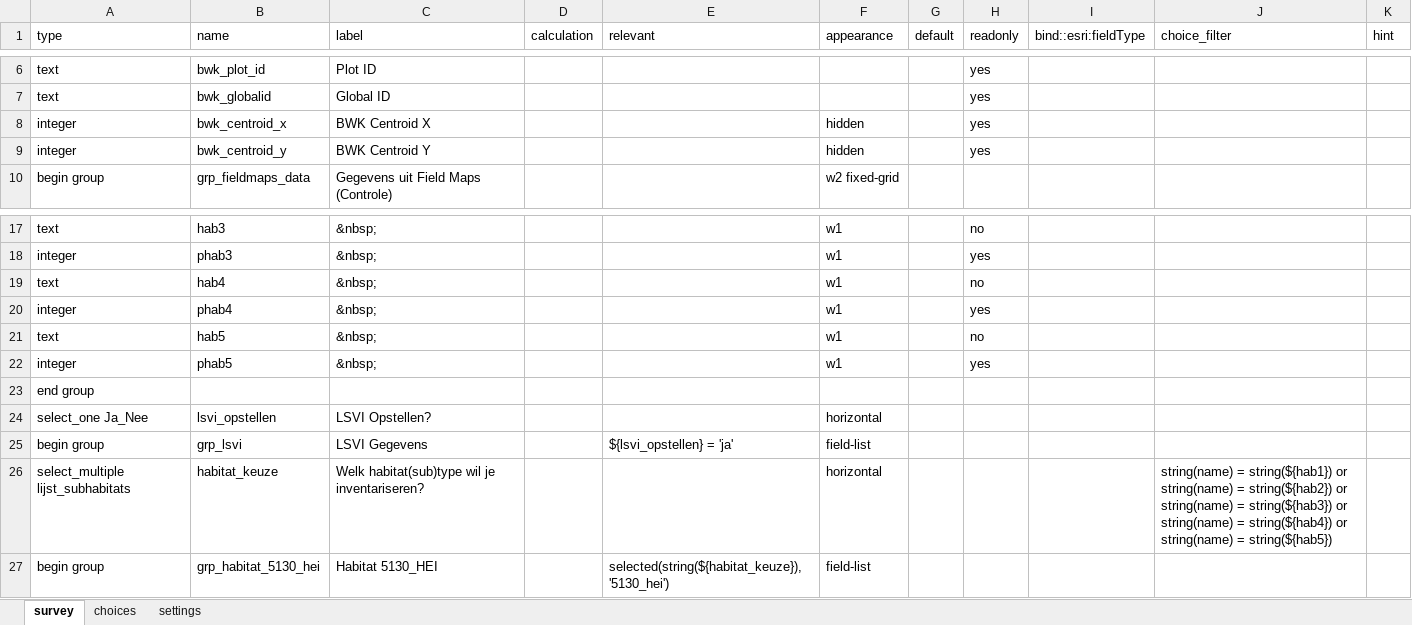
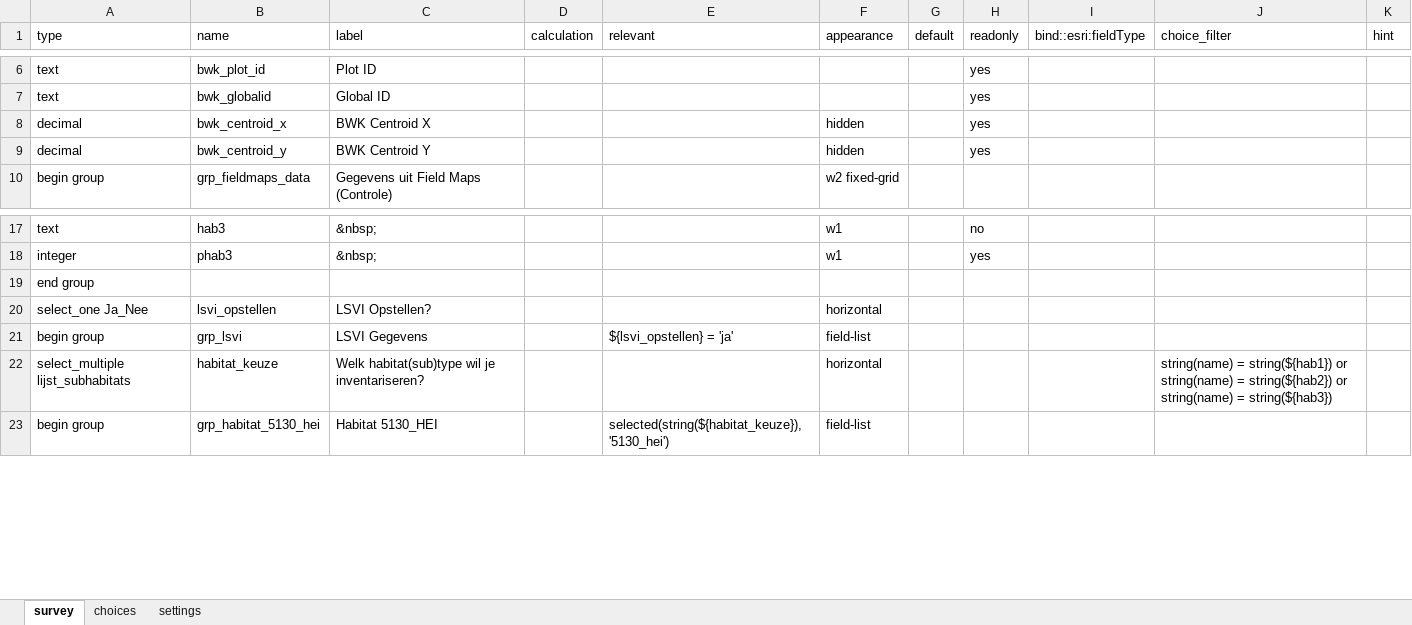
Before and after one commit to inbo/gis-lsvi-app, an Excel workbook: output/xlsform_hab5-7.xlsx, sheet survey, drawn as a sheet; only a part is shown, gaps mark what is left out; values as stored, in another font and other column widths than the file's, no borders; removed rows and columns are numbered as before the commit, all else as after; the diff names each change by its address in the sheet, - before the commit and + after, or states it on an @@ line.

Commit message:
fix: focus on hab1-3 only in survey condition

```diff
--- a/output/xlsform_hab5-7.xlsx (sheet survey)
+++ b/output/xlsform_hab5-7.xlsx (sheet survey)
-A8:A9 (type): integer
+A8:A9 (type): decimal
-row 19: text | hab4 | &nbsp; |  |  | w1 |  | no
-row 20: integer | phab4 | &nbsp; |  |  | w1 |  | yes
-row 21: text | hab5 | &nbsp; |  |  | w1 |  | no
-row 22: integer | phab5 | &nbsp; |  |  | w1 |  | yes
-J22 (choice_filter): …= string(${hab3}) or string(name) = string(${hab4}) or string(name) = string(${hab5})
+J22 (choice_filter): …= string(${hab3})
```
Also changed, not shown: output/xlsform_hab1-4.xlsx, output/xlsform_hab9.xlsx, 6 other files.
